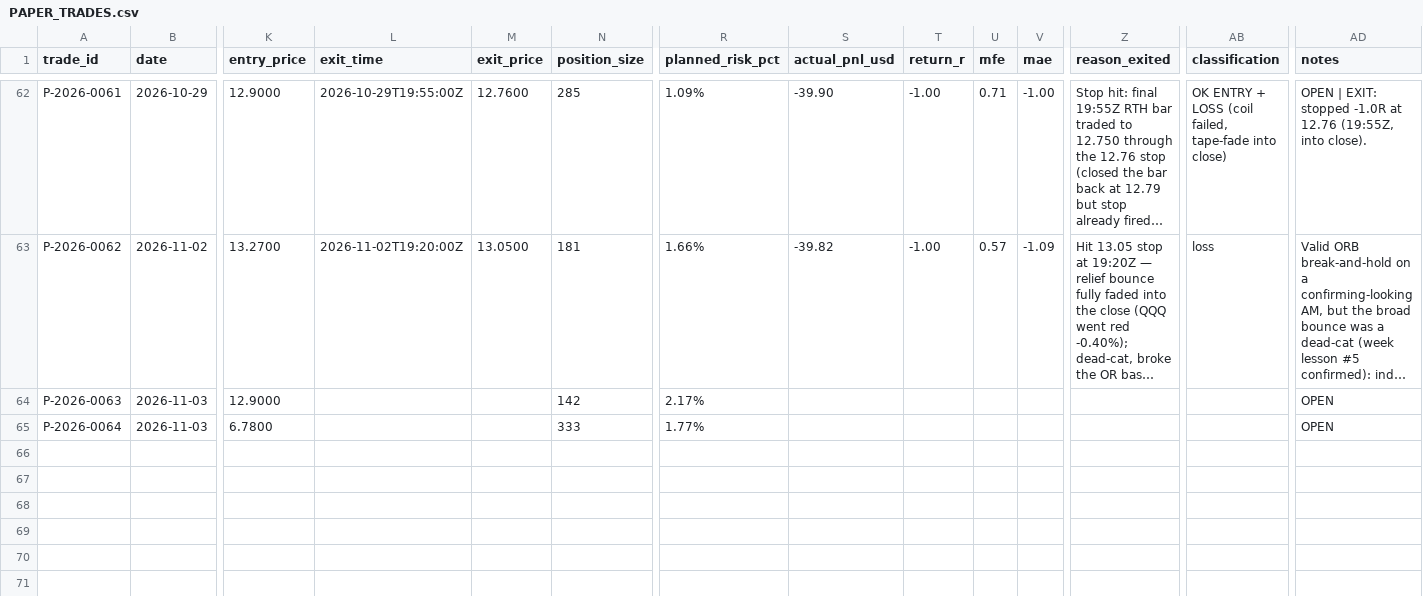
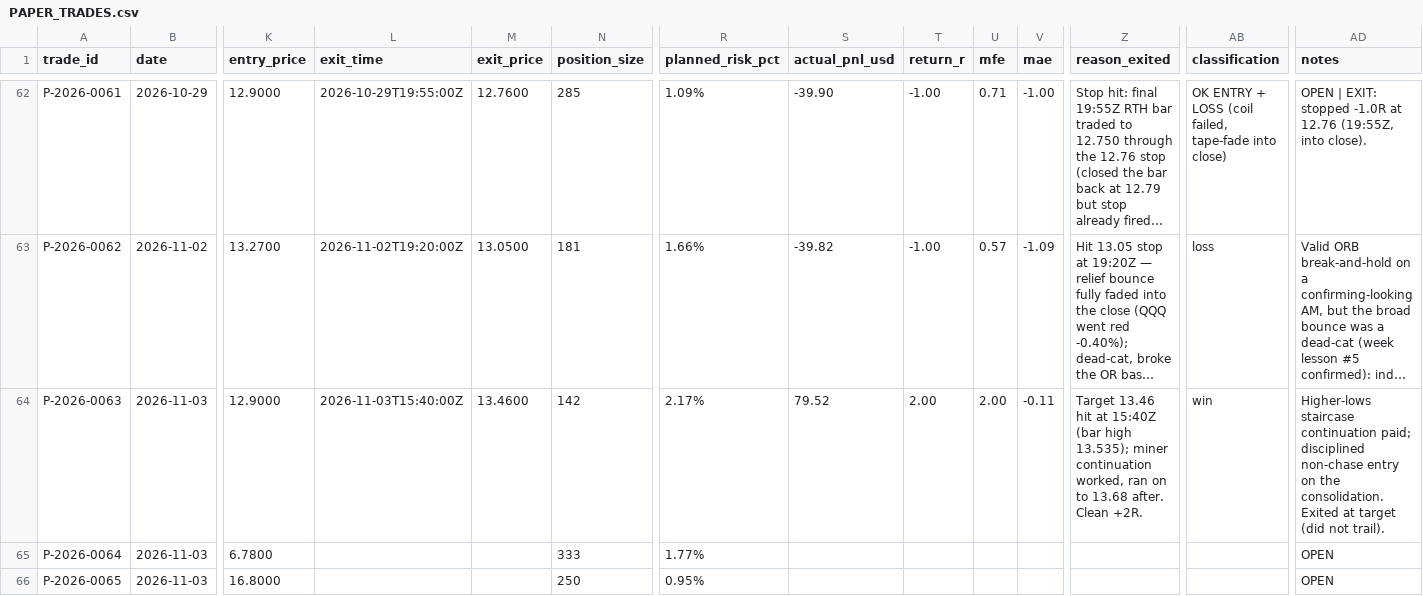
Before and after one commit to Taido097/Trading-Agent-, a CSV file: data/PAPER_TRADES.csv, drawn as a sheet; only a part is shown, gaps mark what is left out; long unchanged cells end in …; rows hold the shown columns only; the diff names each change by its address in the sheet, - before the commit and + after, or states it on an @@ line.

```diff
--- a/data/PAPER_TRADES.csv
+++ b/data/PAPER_TRADES.csv
-L64 (exit_time): (empty)
+L64 (exit_time): 2026-11-03T15:40:00Z
-M64 (exit_price): (empty)
+M64 (exit_price): 13.4600
-S64 (actual_pnl_usd): (empty)
+S64 (actual_pnl_usd): 79.52
-T64 (return_r): (empty)
+T64 (return_r): 2.00
-U64 (mfe): (empty)
+U64 (mfe): 2.00
-V64 (mae): (empty)
+V64 (mae): -0.11
-Z64 (reason_exited): (empty)
+Z64 (reason_exited): Target 13.46 hit at 15:40Z (bar high 13.535); miner continuation worked, ran on to 13.68 after. Clean +2R.
-AB64 (classification): (empty)
+AB64 (classification): win
-AD64 (notes): OPEN
+AD64 (notes): Higher-lows staircase continuation paid; disciplined non-chase entry on the consolidation. Exited at target (did not trail).
+row 66: P-2026-0065 | 2026-11-03 | 16.8000 |  |  | 250 | 0.95% |  |  |  |  |  |  | OPEN
```
Also changed, not shown: 2 other files.
